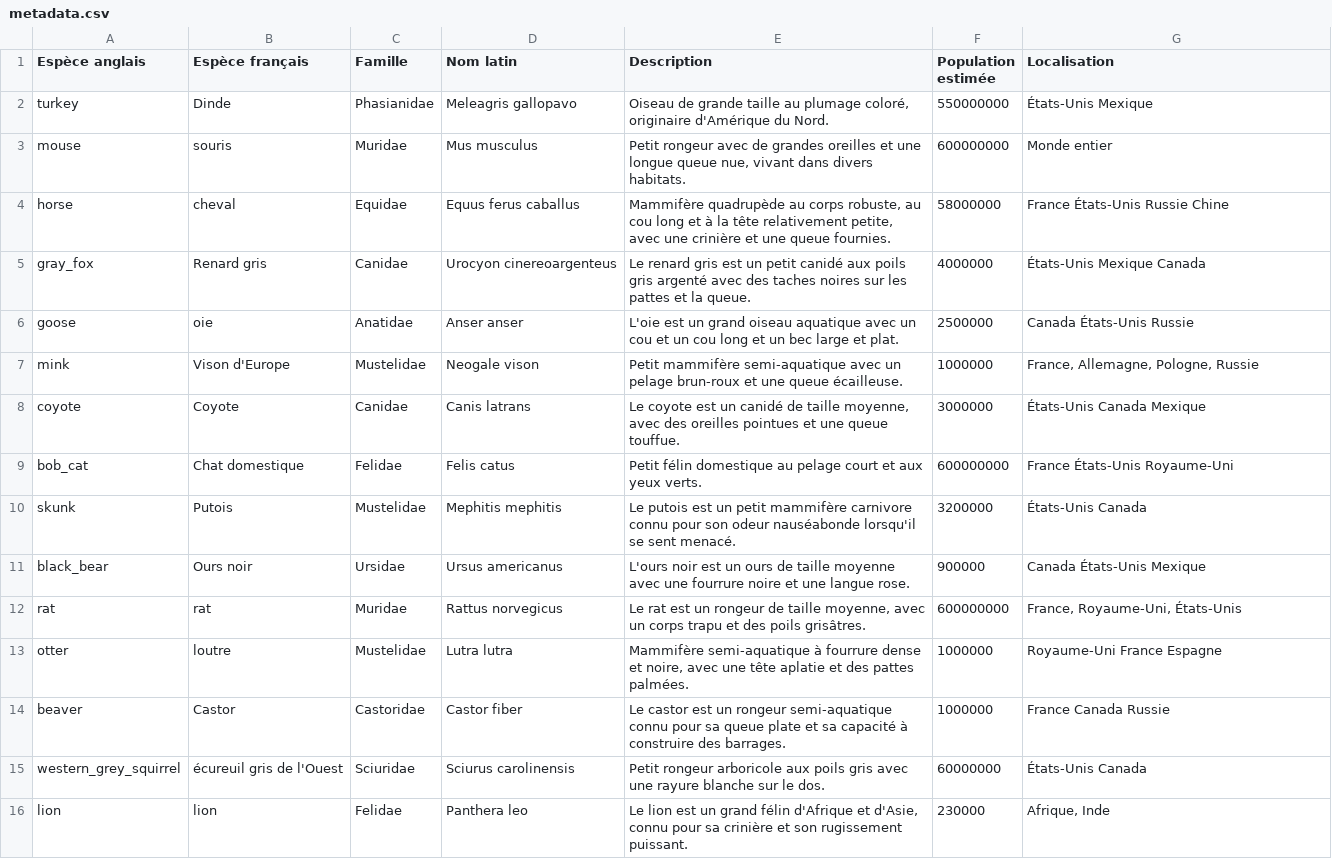
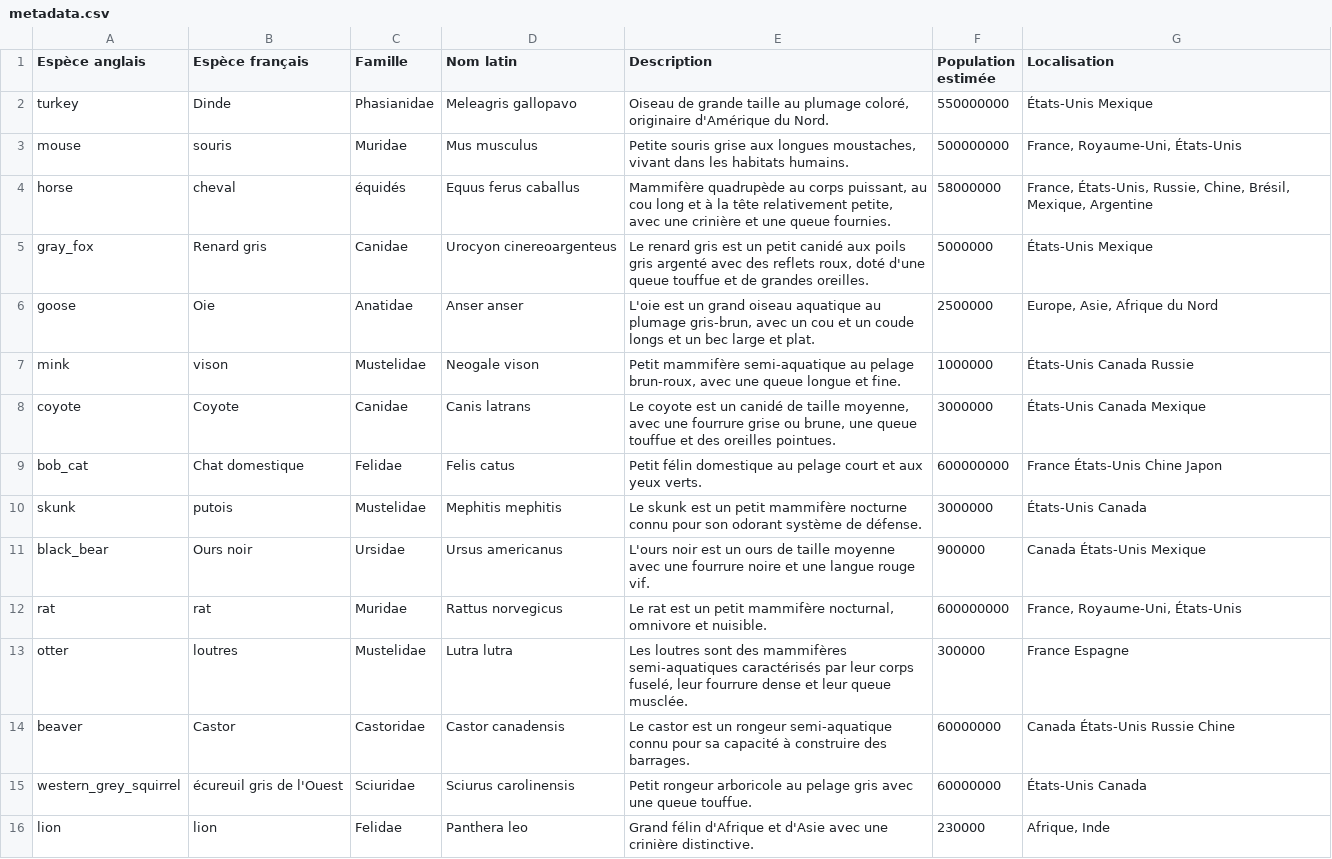
Before and after one commit to CedricSanchezGithub/ETL, a CSV file: ressource/metadata.csv, drawn as a sheet; only a part is shown; the diff covers the shown part only.

```diff
--- a/ressource/metadata.csv
+++ b/ressource/metadata.csv
@@ -2,15 +2,15 @@ Espèce anglais,Espèce français,Famille,Nom latin,Description,Population estim
 turkey,Dinde,Phasianidae,Meleagris gallopavo,"Oiseau de grande taille au plumage coloré, originaire d'Amérique du Nord.",550000000,États-Unis Mexique
-mouse,souris,Muridae,Mus musculus,"Petit rongeur avec de grandes oreilles et une longue queue nue, vivant dans divers habitats.",600000000,Monde entier
-horse,cheval,Equidae,Equus ferus caballus,"Mammifère quadrupède au corps robuste, au cou long et à la tête relativement petite, avec une crinière et une queue fournies.",58000000,France États-Unis Russie Chine
-gray_fox,Renard gris,Canidae,Urocyon cinereoargenteus,Le renard gris est un petit canidé aux poils gris argenté avec des taches noires sur les pattes et la queue.,4000000,États-Unis Mexique Canada
-goose,oie,Anatidae,Anser anser,L'oie est un grand oiseau aquatique avec un cou et un cou long et un bec large et plat.,2500000,Canada États-Unis Russie
-mink,Vison d'Europe,Mustelidae,Neogale vison,Petit mammifère semi-aquatique avec un pelage brun-roux et une queue écailleuse.,1000000,"France, Allemagne, Pologne, Russie"
-coyote,Coyote,Canidae,Canis latrans,"Le coyote est un canidé de taille moyenne, avec des oreilles pointues et une queue touffue.",3000000,États-Unis Canada Mexique
-bob_cat,Chat domestique,Felidae,Felis catus,Petit félin domestique au pelage court et aux yeux verts.,600000000,France États-Unis Royaume-Uni
-skunk,Putois,Mustelidae,Mephitis mephitis,Le putois est un petit mammifère carnivore connu pour son odeur nauséabonde lorsqu'il se sent menacé.,3200000,États-Unis Canada
-black_bear,Ours noir,Ursidae,Ursus americanus,L'ours noir est un ours de taille moyenne avec une fourrure noire et une langue rose.,900000,Canada États-Unis Mexique
-rat,rat,Muridae,Rattus norvegicus,"Le rat est un rongeur de taille moyenne, avec un corps trapu et des poils grisâtres.",600000000,"France, Royaume-Uni, États-Unis"
-otter,loutre,Mustelidae,Lutra lutra,"Mammifère semi-aquatique à fourrure dense et noire, avec une tête aplatie et des pattes palmées.",1000000,Royaume-Uni France Espagne
-beaver,Castor,Castoridae,Castor fiber,Le castor est un rongeur semi-aquatique connu pour sa queue plate et sa capacité à construire des barrages.,1000000,France Canada Russie
-western_grey_squirrel,écureuil gris de l'Ouest,Sciuridae,Sciurus carolinensis,Petit rongeur arboricole aux poils gris avec une rayure blanche sur le dos.,60000000,États-Unis Canada
-lion,lion,Felidae,Panthera leo,"Le lion est un grand félin d'Afrique et d'Asie, connu pour sa crinière et son rugissement puissant.",230000,"Afrique, Inde"
+mouse,souris,Muridae,Mus musculus,"Petite souris grise aux longues moustaches, vivant dans les habitats humains.",500000000,"France, Royaume-Uni, États-Unis"
+horse,cheval,équidés,Equus ferus caballus,"Mammifère quadrupède au corps puissant, au cou long et à la tête relativement petite, avec une crinière et une queue fournies.",58000000,"France, États-Unis, Russie, Chine, Brésil, Mexique, Argentine"
+gray_fox,Renard gris,Canidae,Urocyon cinereoargenteus,"Le renard gris est un petit canidé aux poils gris argenté avec des reflets roux, doté d'une queue touffue et de grandes oreilles.",5000000,États-Unis Mexique
+goose,Oie,Anatidae,Anser anser,"L'oie est un grand oiseau aquatique au plumage gris-brun, avec un cou et un coude longs et un bec large et plat.",2500000,"Europe, Asie, Afrique du Nord"
+mink,vison,Mustelidae,Neogale vison,"Petit mammifère semi-aquatique au pelage brun-roux, avec une queue longue et fine.",1000000,États-Unis Canada Russie
+coyote,Coyote,Canidae,Canis latrans,"Le coyote est un canidé de taille moyenne, avec une fourrure grise ou brune, une queue touffue et des oreilles pointues.",3000000,États-Unis Canada Mexique
+bob_cat,Chat domestique,Felidae,Felis catus,Petit félin domestique au pelage court et aux yeux verts.,600000000,France États-Unis Chine Japon
+skunk,putois,Mustelidae,Mephitis mephitis,Le skunk est un petit mammifère nocturne connu pour son odorant système de défense.,3000000,États-Unis Canada
+black_bear,Ours noir,Ursidae,Ursus americanus,L'ours noir est un ours de taille moyenne avec une fourrure noire et une langue rouge vif.,900000,Canada États-Unis Mexique
+rat,rat,Muridae,Rattus norvegicus,"Le rat est un petit mammifère nocturnal, omnivore et nuisible.",600000000,"France, Royaume-Uni, États-Unis"
+otter,loutres,Mustelidae,Lutra lutra,"Les loutres sont des mammifères semi-aquatiques caractérisés par leur corps fuselé, leur fourrure dense et leur queue musclée.",300000,France Espagne
+beaver,Castor,Castoridae,Castor canadensis,Le castor est un rongeur semi-aquatique connu pour sa capacité à construire des barrages.,60000000,Canada États-Unis Russie Chine
+western_grey_squirrel,écureuil gris de l'Ouest,Sciuridae,Sciurus carolinensis,Petit rongeur arboricole au pelage gris avec une queue touffue.,60000000,États-Unis Canada
+lion,lion,Felidae,Panthera leo,Grand félin d'Afrique et d'Asie avec une crinière distinctive.,230000,"Afrique, Inde"
```
Also changed, not shown: 7 edited cells elsewhere in this file, 3 other files.
